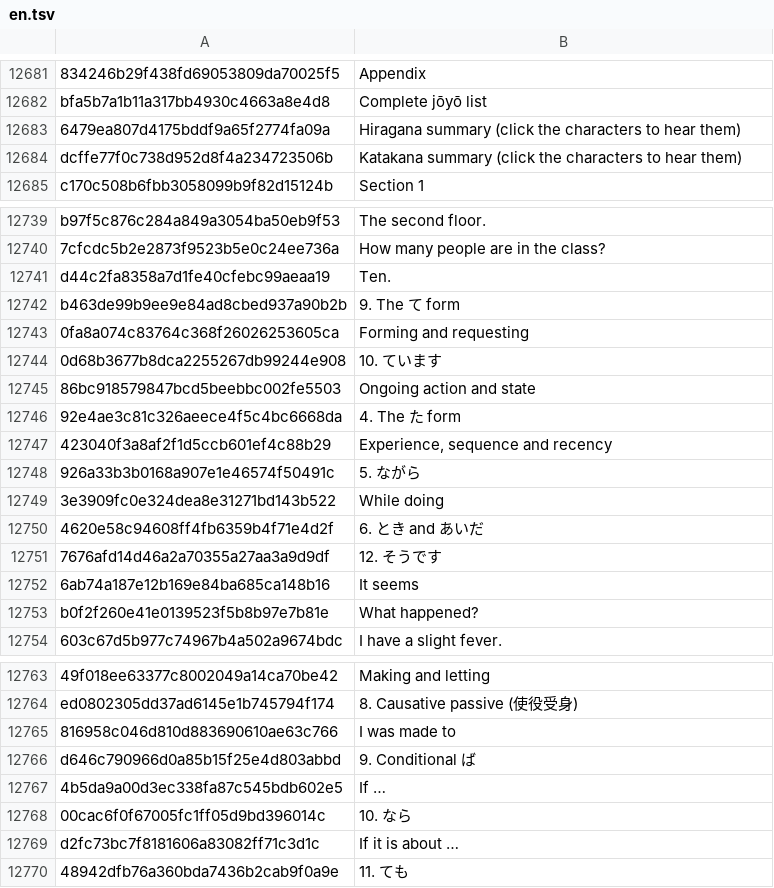
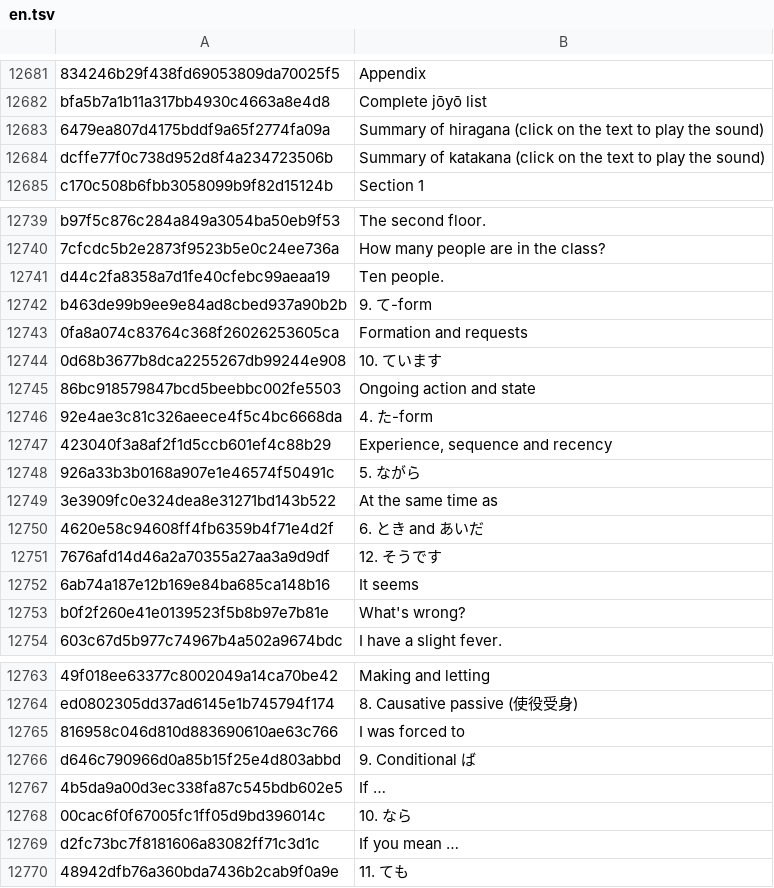
Before and after one commit to kmahdi70/jp, a TSV file: lang/en.tsv, drawn as a sheet; only a part is shown, gaps mark what is left out; the diff covers the shown part only; the diff names each change by its address in the sheet, - before the commit and + after, or states it on an @@ line.

Commit message:
Search the Japanese pages by English keywords and fix the English grammar entries.

```diff
--- a/lang/en.tsv
+++ b/lang/en.tsv
-B12683: Hiragana summary (click the characters to hear them)
+B12683: Summary of hiragana (click on the text to play the sound)
-B12684: Katakana summary (click the characters to hear them)
+B12684: Summary of katakana (click on the text to play the sound)
-B12741: Ten.
+B12741: Ten people.
-B12742: 9. The て form
+B12742: 9. て-form
-B12743: Forming and requesting
+B12743: Formation and requests
-B12746: 4. The た form
+B12746: 4. た-form
-B12749: While doing
+B12749: At the same time as
-B12753: What happened?
+B12753: What's wrong?
-B12765: I was made to
+B12765: I was forced to
-B12769: If it is about …
+B12769: If you mean …
```
Also changed, not shown: 7 edited cells elsewhere in this file, 3 other files.
